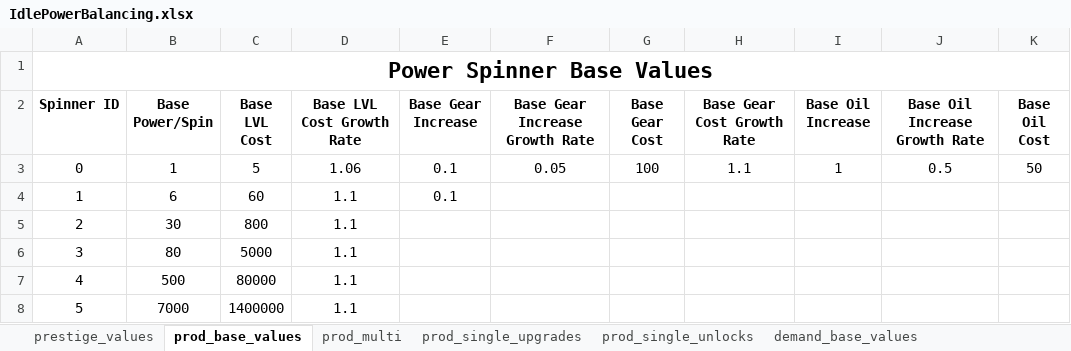
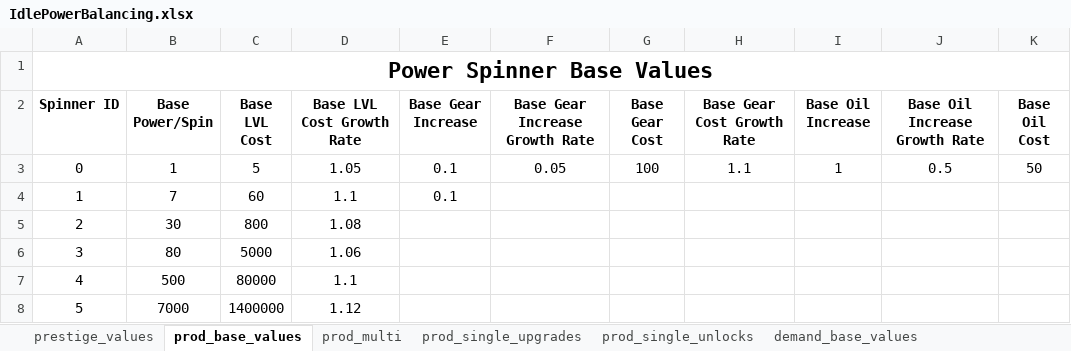
Before and after one commit to klemmedan/IdlePowerBalancing, an Excel workbook: IdlePowerBalancing.xlsx, sheet prod_base_values, drawn as a sheet; only a part is shown; values as stored, in another font and other column widths than the file's, no borders; the diff names each change by its address in the sheet, - before the commit and + after, or states it on an @@ line.

Commit message:
Updated to cumulative cost
Cumulative cost optimization now possible

Started .csv file output class

```diff
--- a/IdlePowerBalancing.xlsx (sheet prod_base_values)
+++ b/IdlePowerBalancing.xlsx (sheet prod_base_values)
-D3 (Base LVL Cost Growth Rate): 1.06
+D3 (Base LVL Cost Growth Rate): 1.05
-B4 (Base Power/Spin): 6
+B4 (Base Power/Spin): 7
-D5 (Base LVL Cost Growth Rate): 1.1
+D5 (Base LVL Cost Growth Rate): 1.08
-D6 (Base LVL Cost Growth Rate): 1.1
+D6 (Base LVL Cost Growth Rate): 1.06
-D8 (Base LVL Cost Growth Rate): 1.1
+D8 (Base LVL Cost Growth Rate): 1.12
```
Also changed, not shown: sheet demand_single_unlocks, sheet prod_single_unlocks, sheet demand_manual_unlocks, sheet demand_single_upgrades, sheet demand_manual_upgrades, sheet prod_multi, 2 other files.
